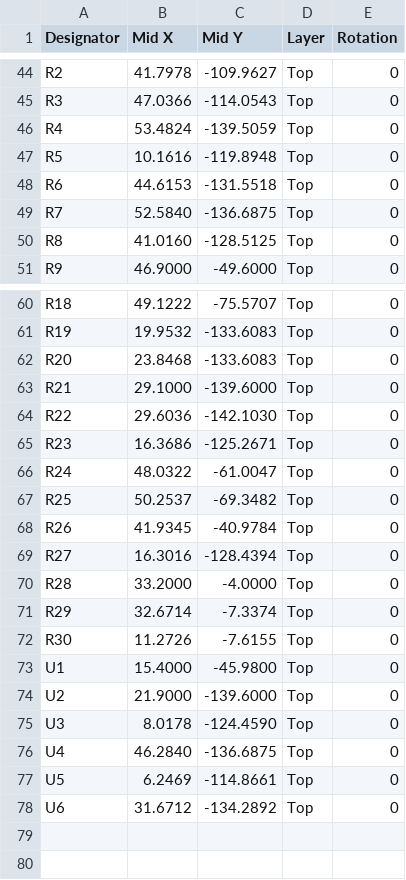
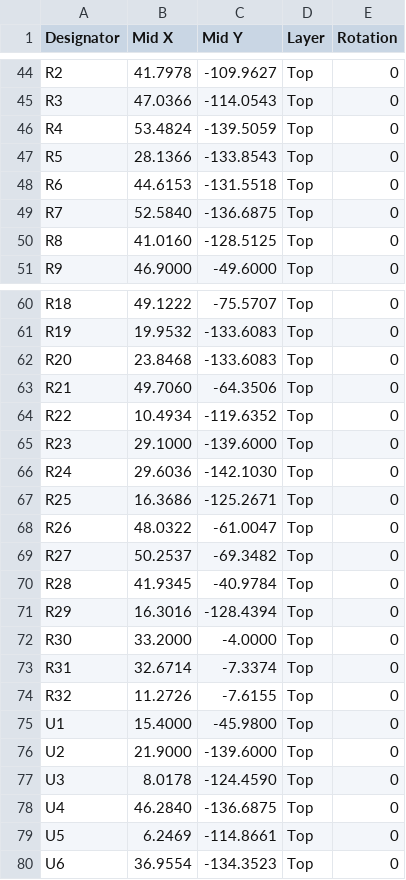
Before and after one commit to ibpasha1/QuranNode, a CSV file: hardware/pcb/kicad/fab/qurannode-cpl.csv, drawn as a sheet; only a part is shown, gaps mark what is left out.

```diff
--- a/hardware/pcb/kicad/fab/qurannode-cpl.csv
+++ b/hardware/pcb/kicad/fab/qurannode-cpl.csv
@@ -46,3 +46,3 @@ R3,47.0366,-114.0543,Top,0
 R4,53.4824,-139.5059,Top,0
-R5,10.1616,-119.8948,Top,0
+R5,28.1366,-133.8543,Top,0
 R6,44.6153,-131.5518,Top,0
@@ -62,12 +62,14 @@ R19,19.9532,-133.6083,Top,0
 R20,23.8468,-133.6083,Top,0
-R21,29.1000,-139.6000,Top,0
-R22,29.6036,-142.1030,Top,0
-R23,16.3686,-125.2671,Top,0
-R24,48.0322,-61.0047,Top,0
-R25,50.2537,-69.3482,Top,0
-R26,41.9345,-40.9784,Top,0
-R27,16.3016,-128.4394,Top,0
-R28,33.2000,-4.0000,Top,0
-R29,32.6714,-7.3374,Top,0
-R30,11.2726,-7.6155,Top,0
+R21,49.7060,-64.3506,Top,0
+R22,10.4934,-119.6352,Top,0
+R23,29.1000,-139.6000,Top,0
+R24,29.6036,-142.1030,Top,0
+R25,16.3686,-125.2671,Top,0
+R26,48.0322,-61.0047,Top,0
+R27,50.2537,-69.3482,Top,0
+R28,41.9345,-40.9784,Top,0
+R29,16.3016,-128.4394,Top,0
+R30,33.2000,-4.0000,Top,0
+R31,32.6714,-7.3374,Top,0
+R32,11.2726,-7.6155,Top,0
 U1,15.4000,-45.9800,Top,0
@@ -77,2 +79,2 @@ U4,46.2840,-136.6875,Top,0
 U5,6.2469,-114.8661,Top,0
-U6,31.6712,-134.2892,Top,0
+U6,36.9554,-134.3523,Top,0
```
Also changed, not shown: hardware/pcb/kicad/fab/qurannode-bom-jlc.csv, 26 other files.
